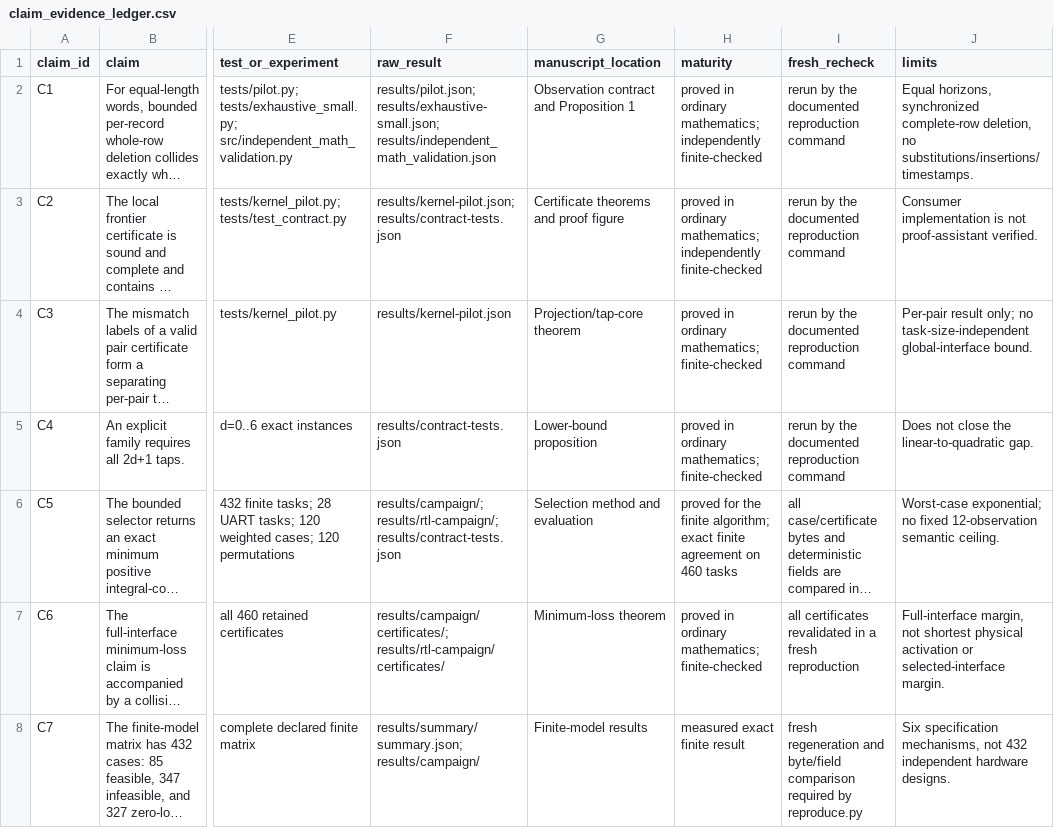
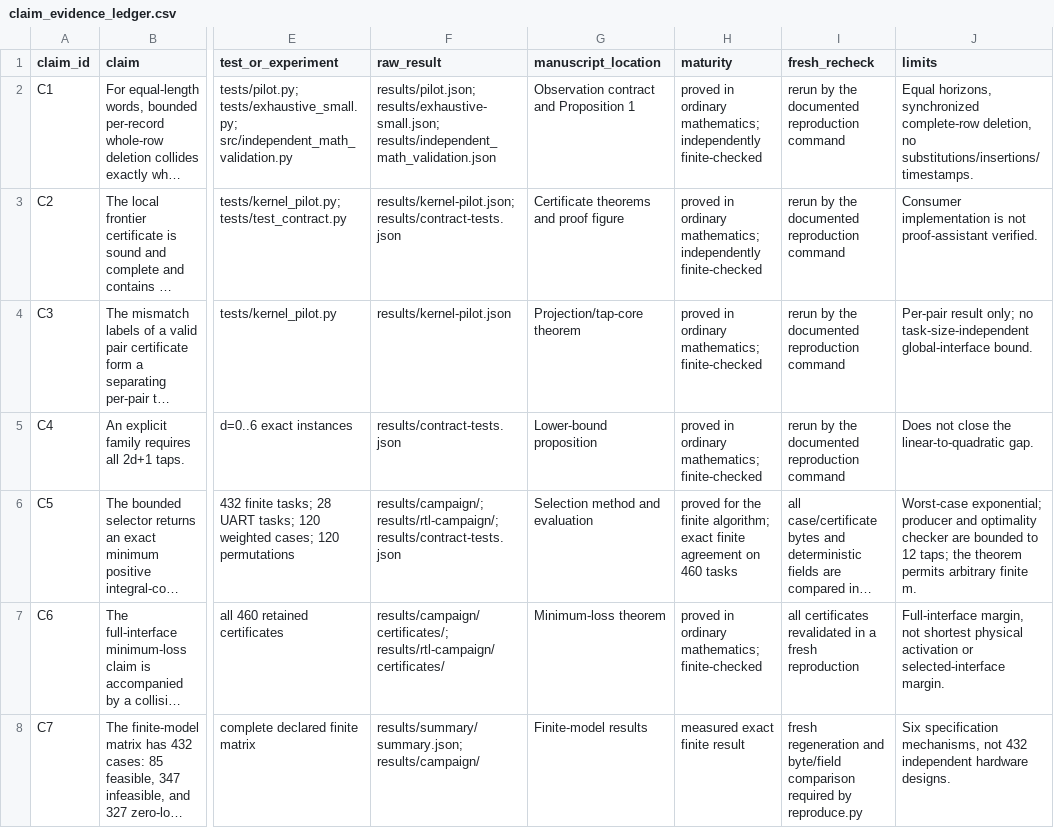
Before and after one commit to Haoyi-Zhang/TraceLocate-code, a CSV file: claim_evidence_ledger.csv, drawn as a sheet; only a part is shown, gaps mark what is left out; long unchanged cells end in …; the diff covers the shown part only; the diff names each change by its address in the sheet, - before the commit and + after, or states it on an @@ line.

Commit message:
Repair declared-domain checks and run bounded scientific campaign

```diff
--- a/claim_evidence_ledger.csv
+++ b/claim_evidence_ledger.csv
-J6 (limits): Worst-case exponential; no fixed 12-observation semantic ceiling.
+J6 (limits): Worst-case exponential; producer and optimality checker are bounded to 12 taps; the theorem permits arbitrary finite m.
```
Also changed, not shown: 1 edited cell elsewhere in this file, 11 other files.
